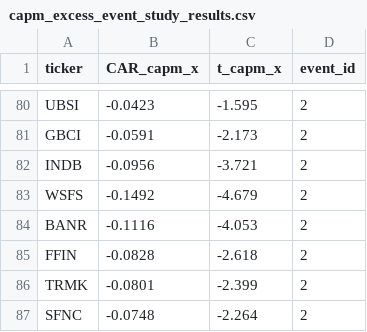
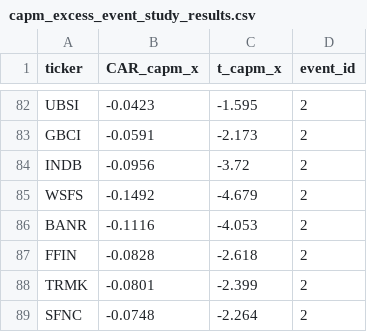
Before and after one commit to diyorahmad71/Information-Dynamics-and-Banking-Run, a CSV file: output/capm_excess_event_study_results.csv, drawn as a sheet; only a part is shown, gaps mark what is left out; the diff covers the shown part only.

```diff
--- a/output/capm_excess_event_study_results.csv
+++ b/output/capm_excess_event_study_results.csv
@@ -81,3 +83,3 @@ UBSI,-0.0423,-1.595,2
 GBCI,-0.0591,-2.173,2
-INDB,-0.0956,-3.721,2
+INDB,-0.0956,-3.72,2
 WSFS,-0.1492,-4.679,2
```
Also changed, not shown: 5 added rows and 1 edited cell elsewhere in this file, output/capm_vs_ff3_comparison.csv, output/event2_CARs_N48.csv, 15 other files.
